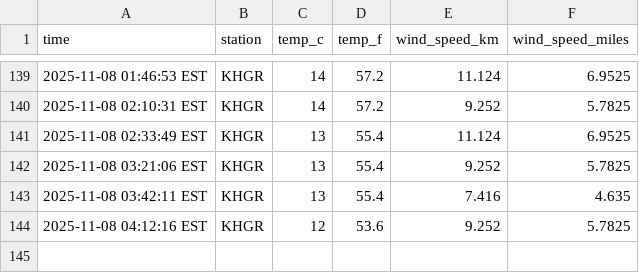
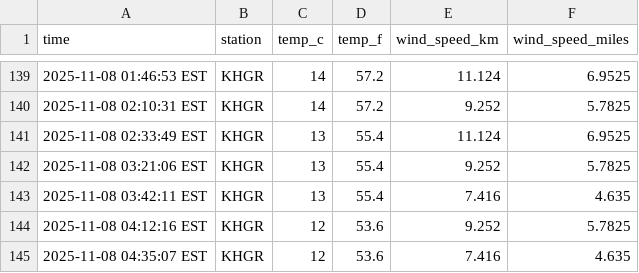
Before and after one commit to AkarshGaonkar/Weather_collection_script_DATA330, a CSV file: data/emmitsburg_weather.csv, drawn as a sheet; only a part is shown, gaps mark what is left out.

```diff
--- a/data/emmitsburg_weather.csv
+++ b/data/emmitsburg_weather.csv
@@ -144 +144,2 @@ time,station,temp_c,temp_f,wind_speed_km,wind_speed_miles
 2025-11-08 04:12:16 EST,KHGR,12,53.6,9.252,5.7825
+2025-11-08 04:35:07 EST,KHGR,12,53.6,7.416,4.635
```
